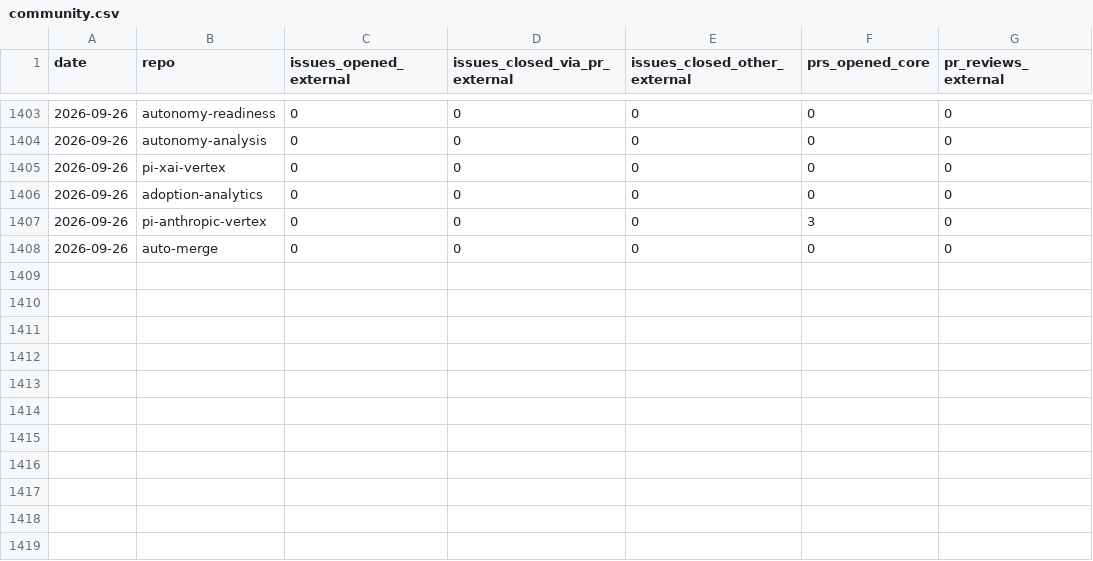
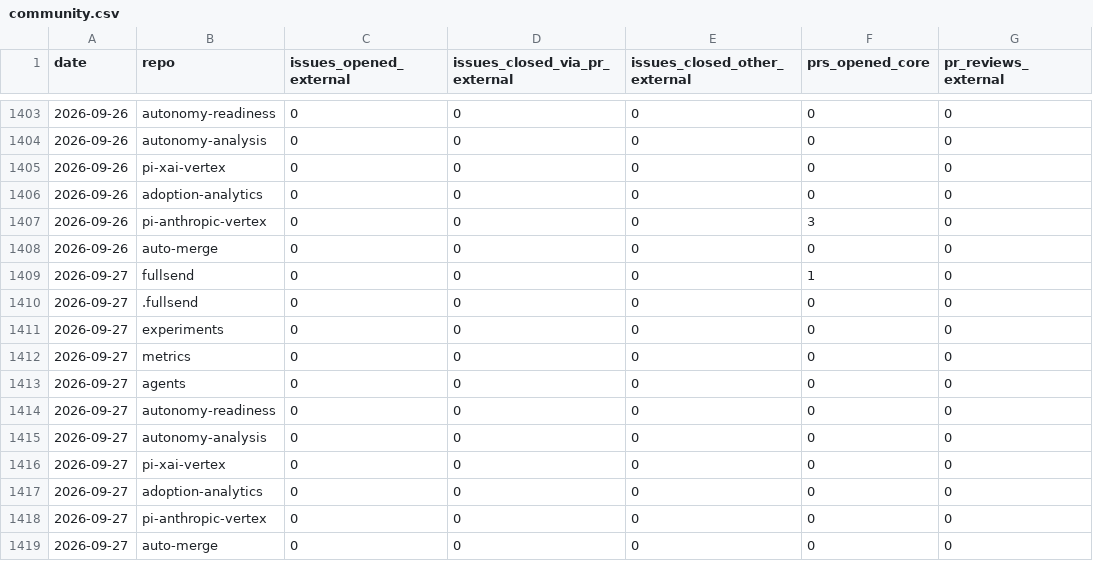
Before and after one commit to fullsend-ai/metrics, a CSV file: docs/community.csv, drawn as a sheet; only a part is shown, gaps mark what is left out; the diff names each change by its address in the sheet, - before the commit and + after, or states it on an @@ line.

```diff
--- a/docs/community.csv
+++ b/docs/community.csv
+row 1409: 2026-09-27 | fullsend | 0 | 0 | 0 | 1 | 0
+row 1410: 2026-09-27 | .fullsend | 0 | 0 | 0 | 0 | 0
+row 1411: 2026-09-27 | experiments | 0 | 0 | 0 | 0 | 0
+row 1412: 2026-09-27 | metrics | 0 | 0 | 0 | 0 | 0
+row 1413: 2026-09-27 | agents | 0 | 0 | 0 | 0 | 0
+row 1414: 2026-09-27 | autonomy-readiness | 0 | 0 | 0 | 0 | 0
+row 1415: 2026-09-27 | autonomy-analysis | 0 | 0 | 0 | 0 | 0
+row 1416: 2026-09-27 | pi-xai-vertex | 0 | 0 | 0 | 0 | 0
+row 1417: 2026-09-27 | adoption-analytics | 0 | 0 | 0 | 0 | 0
+row 1418: 2026-09-27 | pi-anthropic-vertex | 0 | 0 | 0 | 0 | 0
+row 1419: 2026-09-27 | auto-merge | 0 | 0 | 0 | 0 | 0
```
Also changed, not shown: docs/community-details.csv, docs/metrics.csv, 6 other files.
